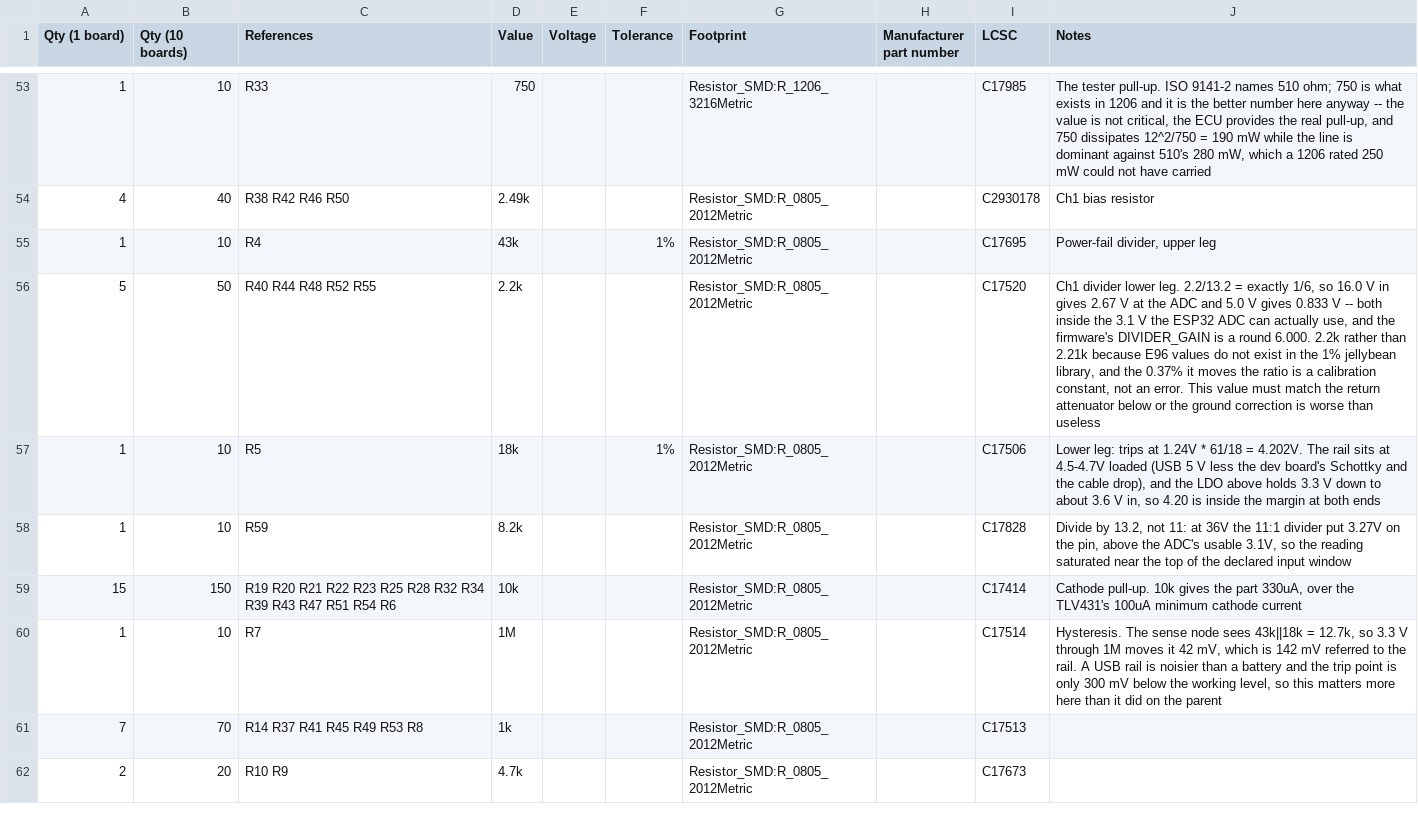
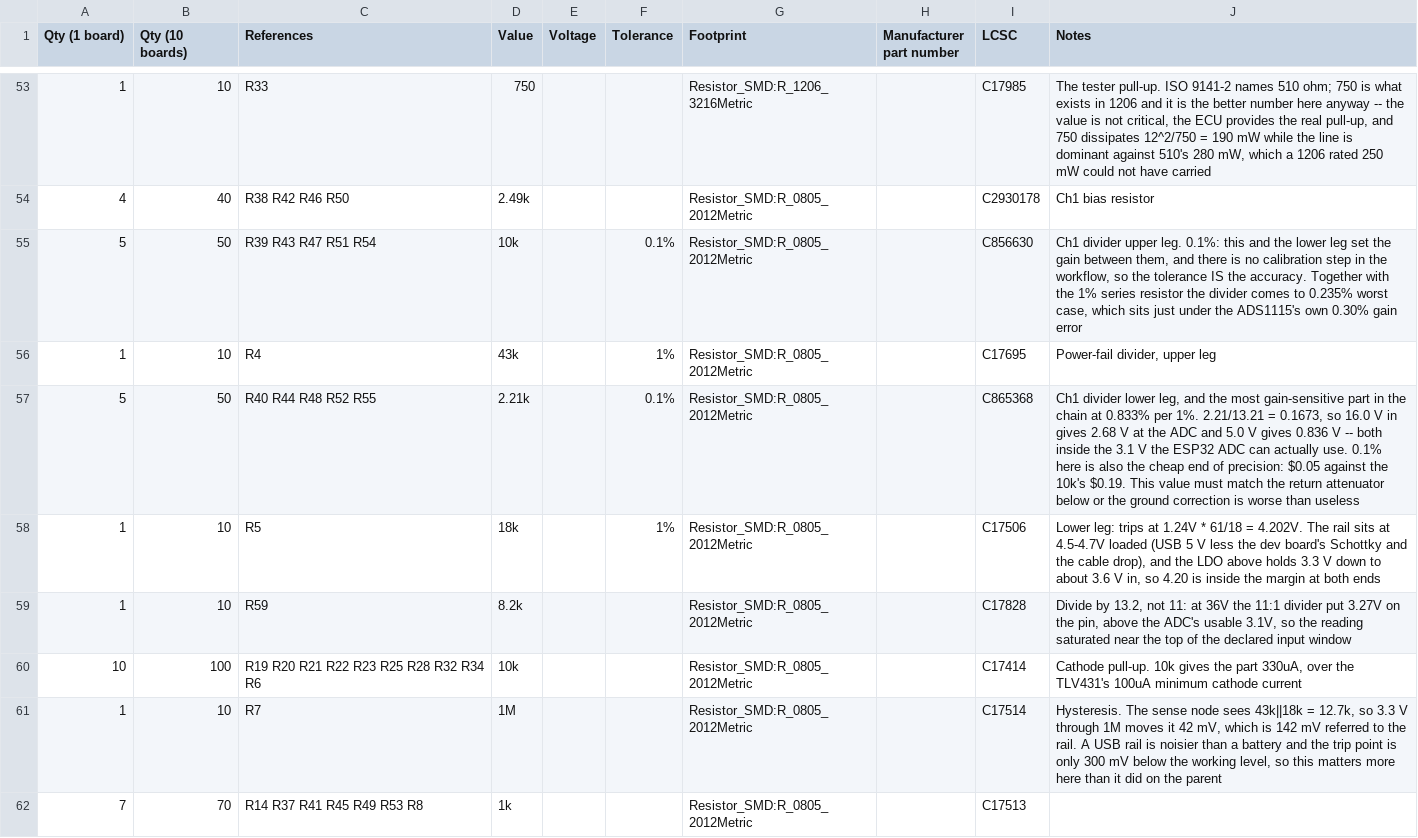
Before and after one commit to MrBlahhhh/esp32-shield-can1-can2-kdcan-analogin-sdcard, a CSV file: bom.csv, drawn as a sheet; only a part is shown, gaps mark what is left out; the shorter side is filled out with more unchanged rows.

Commit message:
Precision where it changes the answer: 0.1% on the two gain-setting resistors
Walking back half of the previous commit, because its argument depended on a
calibration step that is not going to happen. All-1% dividers are only
equivalent to 0.1% if somebody measures each channel against a known voltage
and stores a constant; without that they are 1.67% worst case against 0.167%.

But going straight back to fifteen 0.1% parts would have been the wrong
correction. Gain is Rlow/(Rser+Rup+Rlow), so each resistor moves it in
proportion to its share of the total:

    1k series    0.076 -> 0.076% of gain per 1% of tolerance
    10k upper    0.758 -> 0.758%
    2.21k lower  0.833 -> 0.833%

The series resistor is TEN TIMES less sensitive than the other two, and it
was the most expensive 0.1% part on the board at $0.30 against $0.19 and
$0.05. So it stays 1% and the two that set the ratio go back to 0.1%.

That lands the divider at 0.235% worst case, just under the ADS1115's own
0.30% maximum gain error -- the point past which spending more buys nothing --
and it needs no calibration. $1.21 a board against $2.68 for all-0.1% and
$0.05 for all-1%.

Board is $15.02 against the $18.29 it started at, an 18% cut rather than the
24% the previous commit claimed. DIVIDER_GAIN returns to 5.9774 and the ratio
is 2.21/13.21 again; the exact-1/6 was a nicety of the all-1% build, not a
requirement.

Also adds gen/audit_schematic.py, which measures two things nothing else
looks at: text printed on top of other text, and symbols connected only by
net label with no wire attached. It found its own first bug immediately --
counting the lib_symbols block, where every library definition carries
Reference and Value properties at identical coordinates, as 187 collisions
that do not exist on the drawing.

Verification unchanged: ERC clean, DRC 0 violations 0 unconnected, 50/50
firmware checks, 17/17 mutations, ngspice clean, docs audit clean.

```diff
--- a/bom.csv
+++ b/bom.csv
@@ -54,7 +54,8 @@ Qty (1 board),Qty (10 boards),References,Value,Voltage,Tolerance,Footprint,Manuf
 4,40,R38 R42 R46 R50,2.49k,,,Resistor_SMD:R_0805_2012Metric,,C2930178,Ch1 bias resistor
+5,50,R39 R43 R47 R51 R54,10k,,0.1%,Resistor_SMD:R_0805_2012Metric,,C856630,"Ch1 divider upper leg. 0.1%: this and the lower leg set the gain between them, and there is no calibration step in the workflow, so the tolerance IS the accuracy. Together with the 1% series resistor the divider comes to 0.235% worst case, which sits just under the ADS1115's own 0.30% gain error"
 1,10,R4,43k,,1%,Resistor_SMD:R_0805_2012Metric,,C17695,"Power-fail divider, upper leg"
-5,50,R40 R44 R48 R52 R55,2.2k,,,Resistor_SMD:R_0805_2012Metric,,C17520,"Ch1 divider lower leg. 2.2/13.2 = exactly 1/6, so 16.0 V in gives 2.67 V at the ADC and 5.0 V gives 0.833 V -- both inside the 3.1 V the ESP32 ADC can actually use, and the firmware's DIVIDER_GAIN is a round 6.000. 2.2k rather than 2.21k because E96 values do not exist in the 1% jellybean library, and the 0.37% it moves the ratio is a calibration constant, not an error. This value must match the return attenuator below or the ground correction is worse than useless"
+5,50,R40 R44 R48 R52 R55,2.21k,,0.1%,Resistor_SMD:R_0805_2012Metric,,C865368,"Ch1 divider lower leg, and the most gain-sensitive part in the chain at 0.833% per 1%. 2.21/13.21 = 0.1673, so 16.0 V in gives 2.68 V at the ADC and 5.0 V gives 0.836 V -- both inside the 3.1 V the ESP32 ADC can actually use. 0.1% here is also the cheap end of precision: $0.05 against the 10k's $0.19. This value must match the return attenuator below or the ground correction is worse than useless"
 1,10,R5,18k,,1%,Resistor_SMD:R_0805_2012Metric,,C17506,"Lower leg: trips at 1.24V * 61/18 = 4.202V. The rail sits at 4.5-4.7V loaded (USB 5 V less the dev board's Schottky and the cable drop), and the LDO above holds 3.3 V down to about 3.6 V in, so 4.20 is inside the margin at both ends"
 1,10,R59,8.2k,,,Resistor_SMD:R_0805_2012Metric,,C17828,"Divide by 13.2, not 11: at 36V the 11:1 divider put 3.27V on the pin, above the ADC's usable 3.1V, so the reading saturated near the top of the declared input window"
-15,150,R19 R20 R21 R22 R23 R25 R28 R32 R34 R39 R43 R47 R51 R54 R6,10k,,,Resistor_SMD:R_0805_2012Metric,,C17414,"Cathode pull-up. 10k gives the part 330uA, over the TLV431's 100uA minimum cathode current"
+10,100,R19 R20 R21 R22 R23 R25 R28 R32 R34 R6,10k,,,Resistor_SMD:R_0805_2012Metric,,C17414,"Cathode pull-up. 10k gives the part 330uA, over the TLV431's 100uA minimum cathode current"
 1,10,R7,1M,,,Resistor_SMD:R_0805_2012Metric,,C17514,"Hysteresis. The sense node sees 43k||18k = 12.7k, so 3.3 V through 1M moves it 42 mV, which is 142 mV referred to the rail. A USB rail is noisier than a battery and the trip point is only 300 mV below the working level, so this matters more here than it did on the parent"
```
Also changed, not shown: fab/bom.csv, fab/order-lcsc-simple.csv, 33 other files.
